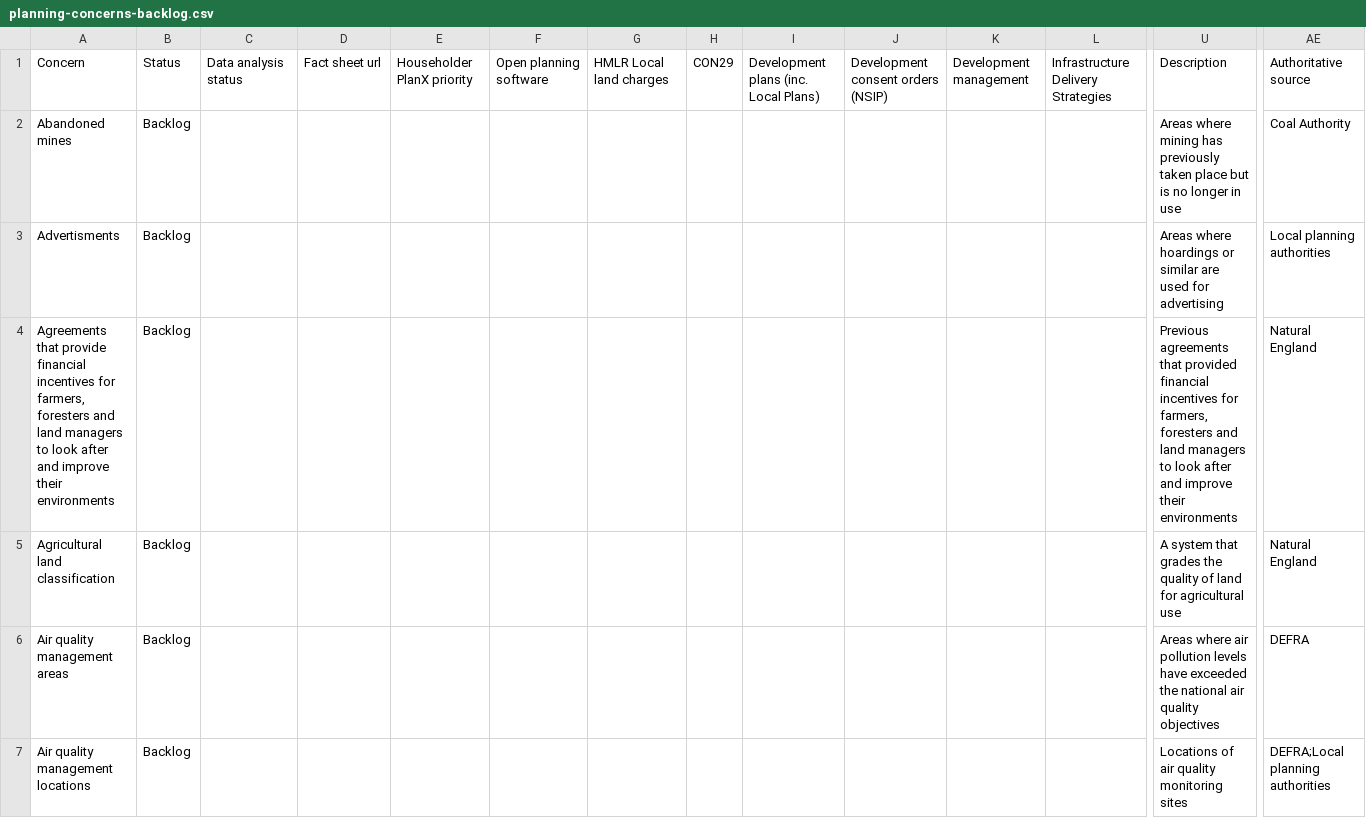
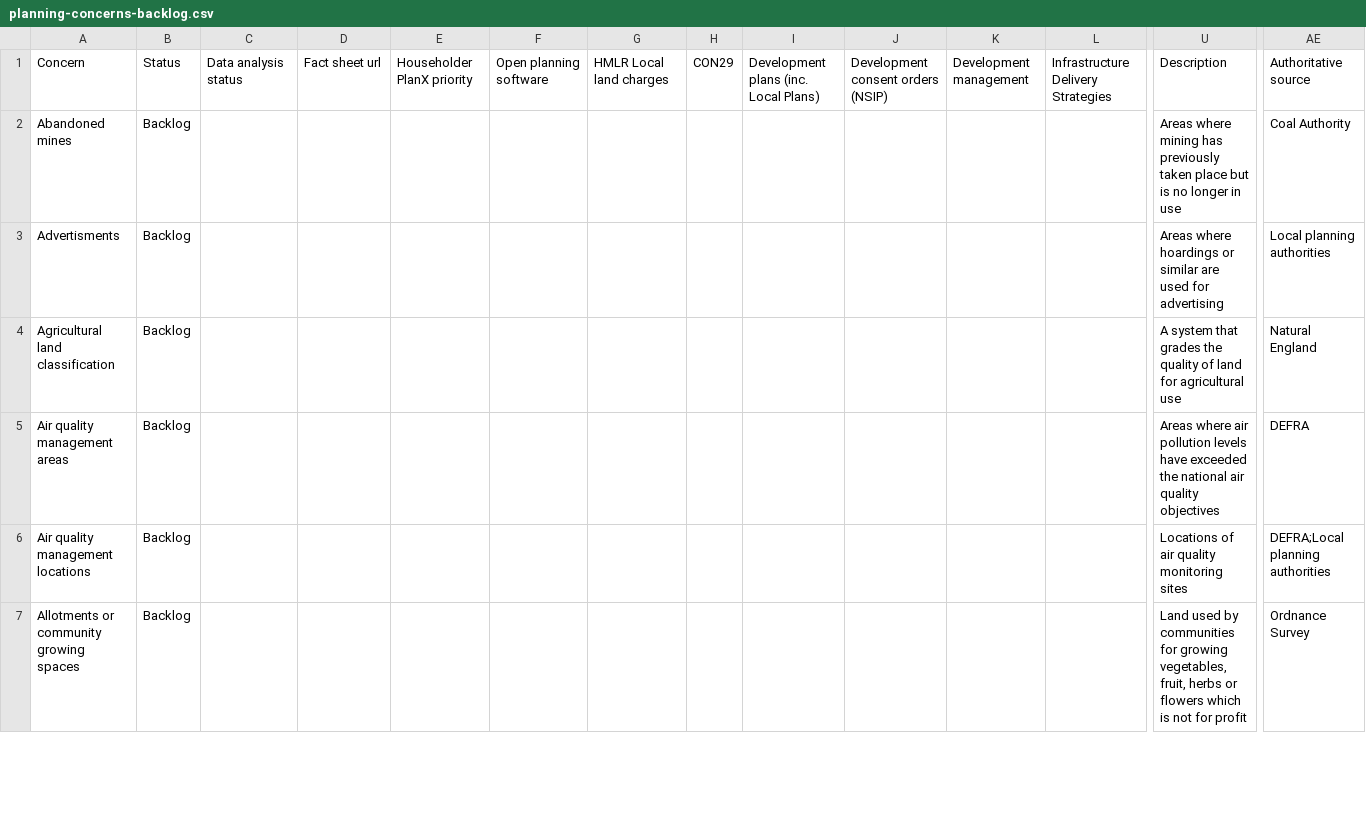
Before and after one commit to digital-land/data-standards-team, a CSV file: _data/planning-concerns-backlog.csv, drawn as a sheet; only a part is shown, gaps mark what is left out; the shorter side is filled out with more unchanged rows; rows hold the shown columns only; the diff names each change by its address in the sheet, - before the commit and + after, or states it on an @@ line.

Commit message:
Fetched latest backlog data 2023-11-24

```diff
--- a/_data/planning-concerns-backlog.csv
+++ b/_data/planning-concerns-backlog.csv
-row 4: Agreements that provide financial incentives for farmers, foresters and land managers to look after and improve their environments | Backlog |  |  |  |  |  |  |  |  |  |  | Previous agreements that provided financial incentives for farmers, foresters and land managers to look after and improve their environments | Natural England
```
Also changed, not shown: _data/backlog-changelog.csv.
